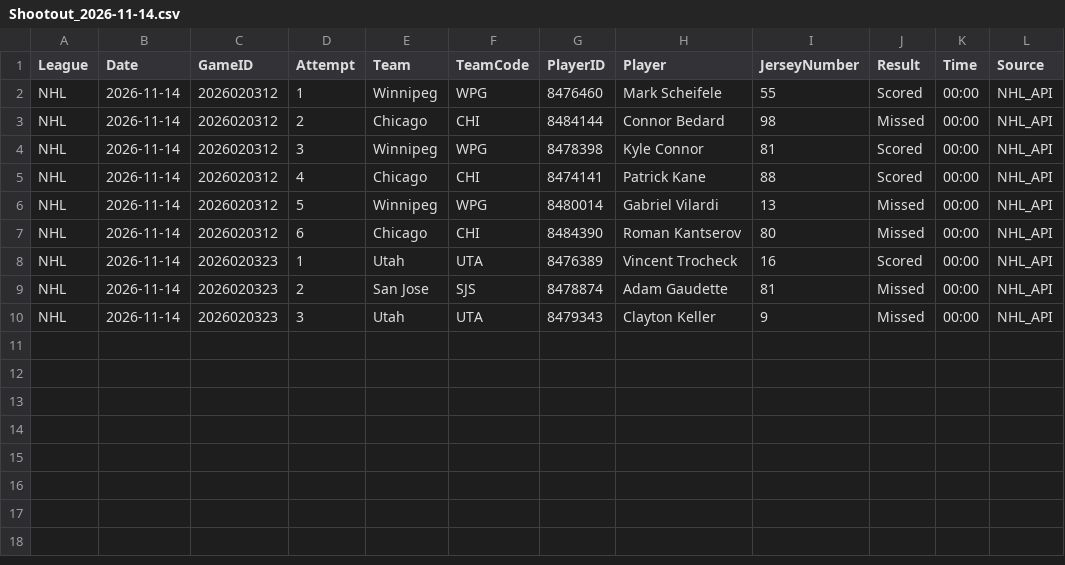
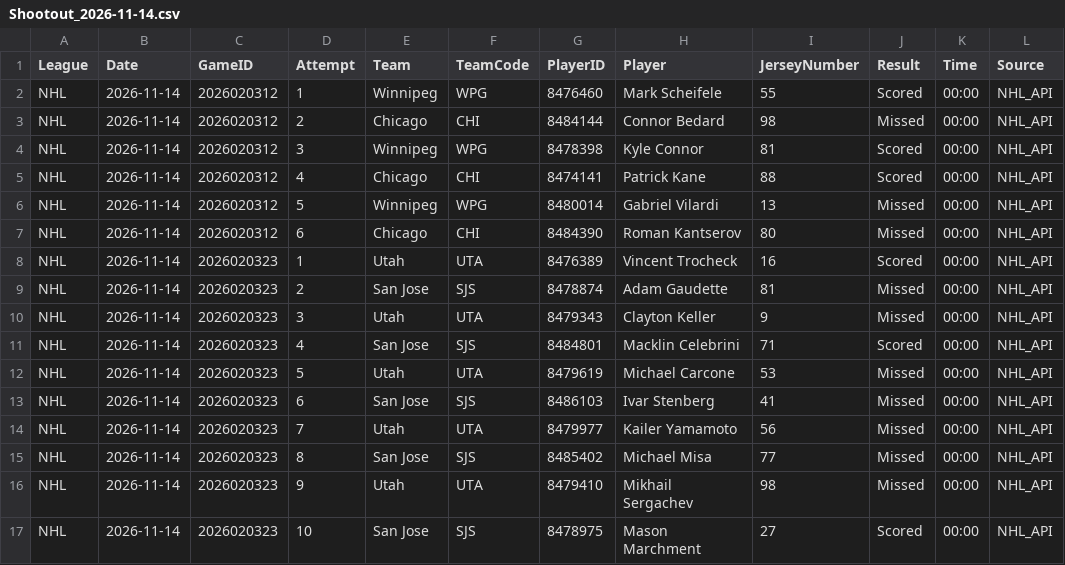
Before and after one commit to skaterbosse/hockey, a CSV file: statsByDate/data/playerstats/Shootout_2026-11-14.csv, drawn as a sheet.

```diff
--- a/statsByDate/data/playerstats/Shootout_2026-11-14.csv
+++ b/statsByDate/data/playerstats/Shootout_2026-11-14.csv
@@ -10 +10,8 @@ NHL;2026-11-14;2026020323;2;San Jose;SJS;8478874;Adam Gaudette;81;Missed;00:00;N
 NHL;2026-11-14;2026020323;3;Utah;UTA;8479343;Clayton Keller;9;Missed;00:00;NHL_API
+NHL;2026-11-14;2026020323;4;San Jose;SJS;8484801;Macklin Celebrini;71;Scored;00:00;NHL_API
+NHL;2026-11-14;2026020323;5;Utah;UTA;8479619;Michael Carcone;53;Missed;00:00;NHL_API
+NHL;2026-11-14;2026020323;6;San Jose;SJS;8486103;Ivar Stenberg;41;Missed;00:00;NHL_API
+NHL;2026-11-14;2026020323;7;Utah;UTA;8479977;Kailer Yamamoto;56;Missed;00:00;NHL_API
+NHL;2026-11-14;2026020323;8;San Jose;SJS;8485402;Michael Misa;77;Missed;00:00;NHL_API
+NHL;2026-11-14;2026020323;9;Utah;UTA;8479410;Mikhail Sergachev;98;Missed;00:00;NHL_API
+NHL;2026-11-14;2026020323;10;San Jose;SJS;8478975;Mason Marchment;27;Scored;00:00;NHL_API
```
Also changed, not shown: statsByDate/data/games/Games_2026-11-14.csv, statsByDate/data/playerstats/Goals_2026-11-14.csv, 11 other files.
